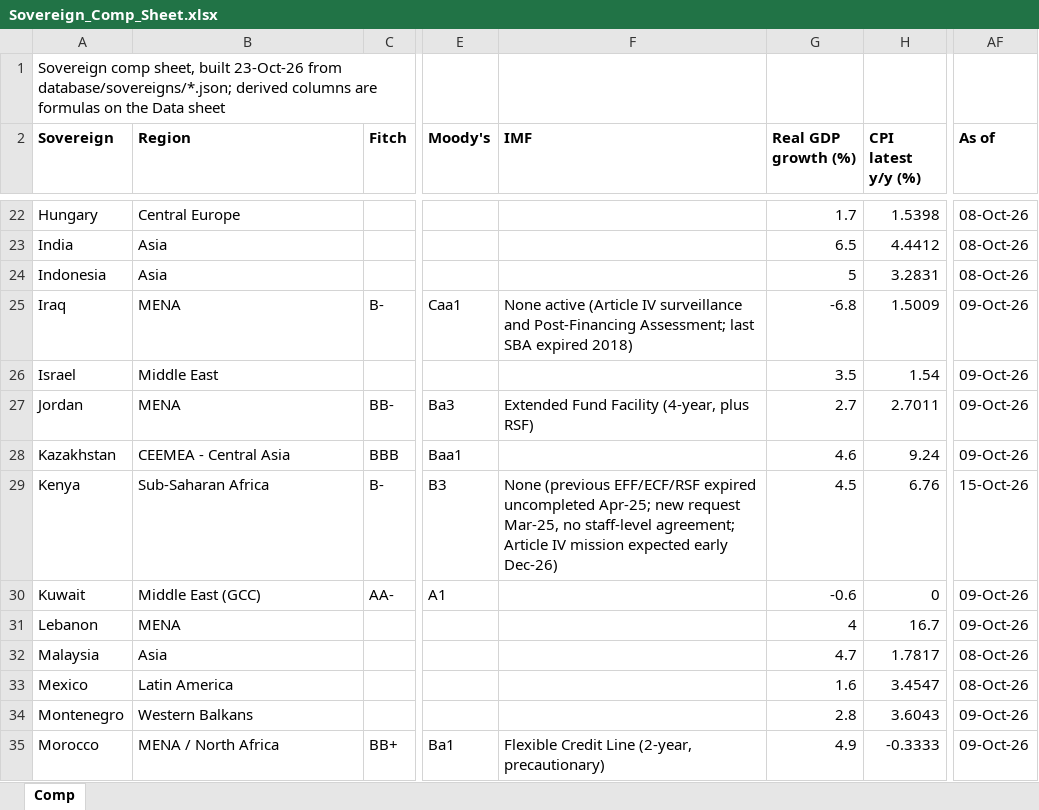
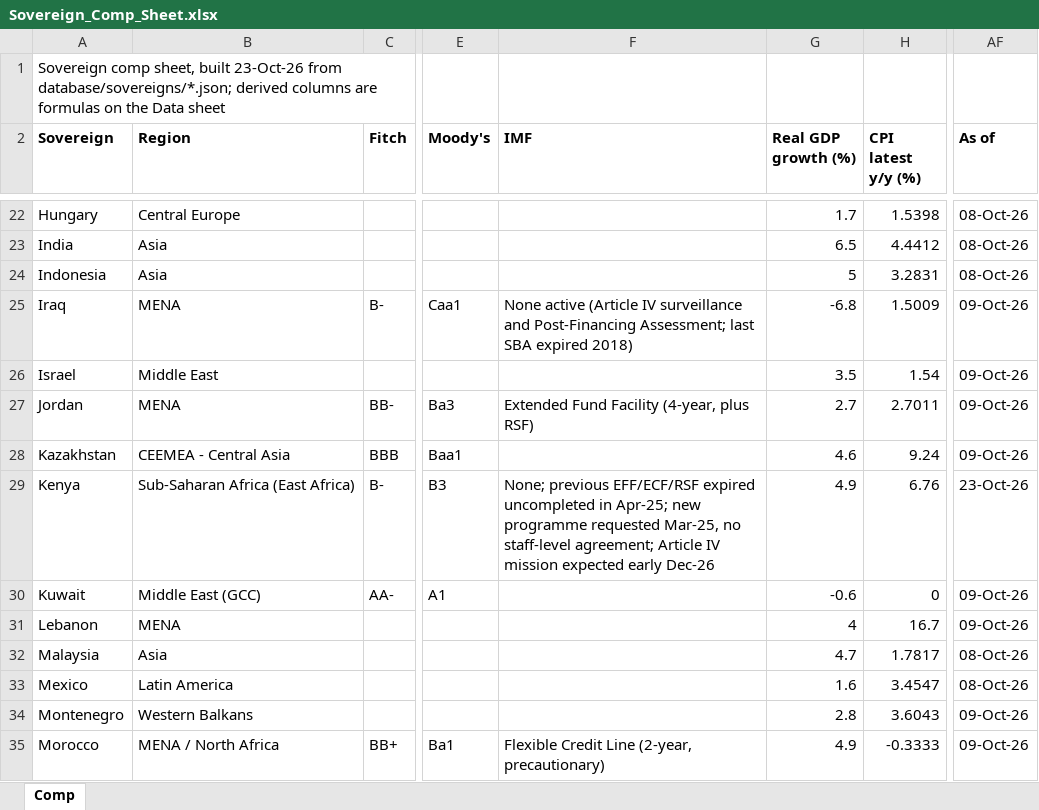
Before and after one commit to rkarim25/cembicredit, an Excel workbook: models/sovereigns/Sovereign_Comp_Sheet.xlsx, sheet Comp, drawn as a sheet; only a part is shown, gaps mark what is left out; values as stored, in another font and other column widths than the file's, no borders; the diff names each change by its address in the sheet, - before the commit and + after, or states it on an @@ line.

```diff
--- a/models/sovereigns/Sovereign_Comp_Sheet.xlsx (sheet Comp)
+++ b/models/sovereigns/Sovereign_Comp_Sheet.xlsx (sheet Comp)
-B29 (Region): Sub-Saharan Africa
+B29 (Region): Sub-Saharan Africa (East Africa)
-F29 (IMF): None (previous EFF/ECF/RSF expired uncompleted Apr-25; new request Mar-25, no staff-level agreement; Article IV mission expected early Dec-26)
+F29 (IMF): None; previous EFF/ECF/RSF expired uncompleted in Apr-25; new programme requested Mar-25, no staff-level agreement; Article IV mission expected early Dec-26
-G29 (Real GDP growth (%)): 4.5
+G29 (Real GDP growth (%)): 4.9
-AF29 (As of): 15-Oct-26
+AF29 (As of): 23-Oct-26
```
Also changed, not shown: models/sovereigns/Kenya_Sovereign_Model.xlsx, 27 other files.
